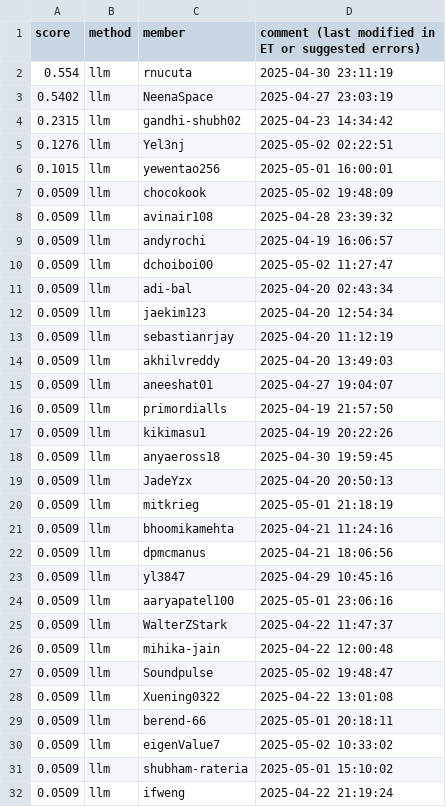
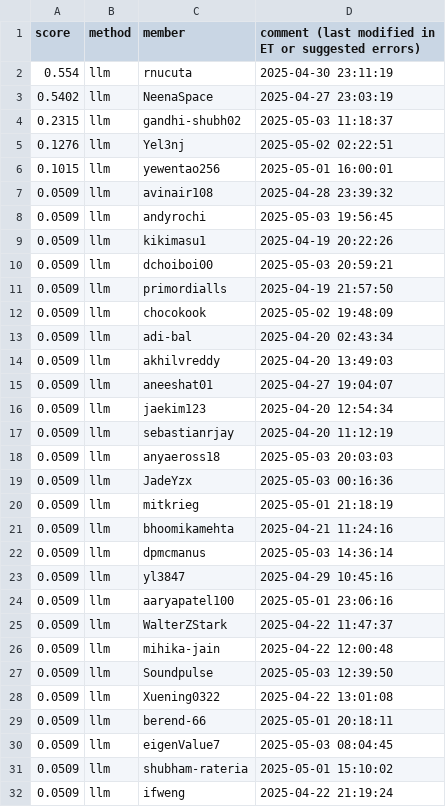
Before and after one commit to cornell-cs5740-sp25/leaderboards, a CSV file: a5/llm.csv, drawn as a sheet; only a part is shown; the diff covers the shown part only.

```diff
--- a/a5/llm.csv
+++ b/a5/llm.csv
@@ -3,21 +3,21 @@ score,method,member,comment (last modified in ET or suggested errors)
 0.5402,llm,NeenaSpace,2025-04-27 23:03:19
-0.2315,llm,gandhi-shubh02,2025-04-23 14:34:42
+0.2315,llm,gandhi-shubh02,2025-05-03 11:18:37
 0.1276,llm,Yel3nj,2025-05-02 02:22:51
 0.1015,llm,yewentao256,2025-05-01 16:00:01
+0.0509,llm,avinair108,2025-04-28 23:39:32
+0.0509,llm,andyrochi,2025-05-03 19:56:45
+0.0509,llm,kikimasu1,2025-04-19 20:22:26
+0.0509,llm,dchoiboi00,2025-05-03 20:59:21
+0.0509,llm,primordialls,2025-04-19 21:57:50
 0.0509,llm,chocokook,2025-05-02 19:48:09
-0.0509,llm,avinair108,2025-04-28 23:39:32
-0.0509,llm,andyrochi,2025-04-19 16:06:57
-0.0509,llm,dchoiboi00,2025-05-02 11:27:47
 0.0509,llm,adi-bal,2025-04-20 02:43:34
+0.0509,llm,akhilvreddy,2025-04-20 13:49:03
+0.0509,llm,aneeshat01,2025-04-27 19:04:07
 0.0509,llm,jaekim123,2025-04-20 12:54:34
 0.0509,llm,sebastianrjay,2025-04-20 11:12:19
-0.0509,llm,akhilvreddy,2025-04-20 13:49:03
-0.0509,llm,aneeshat01,2025-04-27 19:04:07
-0.0509,llm,primordialls,2025-04-19 21:57:50
-0.0509,llm,kikimasu1,2025-04-19 20:22:26
-0.0509,llm,anyaeross18,2025-04-30 19:59:45
-0.0509,llm,JadeYzx,2025-04-20 20:50:13
+0.0509,llm,anyaeross18,2025-05-03 20:03:03
+0.0509,llm,JadeYzx,2025-05-03 00:16:36
 0.0509,llm,mitkrieg,2025-05-01 21:18:19
 0.0509,llm,bhoomikamehta,2025-04-21 11:24:16
-0.0509,llm,dpmcmanus,2025-04-21 18:06:56
+0.0509,llm,dpmcmanus,2025-05-03 14:36:14
 0.0509,llm,yl3847,2025-04-29 10:45:16
@@ -26,6 +26,6 @@ score,method,member,comment (last modified in ET or suggested errors)
 0.0509,llm,mihika-jain,2025-04-22 12:00:48
-0.0509,llm,Soundpulse,2025-05-02 19:48:47
+0.0509,llm,Soundpulse,2025-05-03 12:39:50
 0.0509,llm,Xuening0322,2025-04-22 13:01:08
 0.0509,llm,berend-66,2025-05-01 20:18:11
-0.0509,llm,eigenValue7,2025-05-02 10:33:02
+0.0509,llm,eigenValue7,2025-05-03 08:04:45
 0.0509,llm,shubham-rateria,2025-05-01 15:10:02
```
Also changed, not shown: 8 added rows and 9 edited cells elsewhere in this file.
